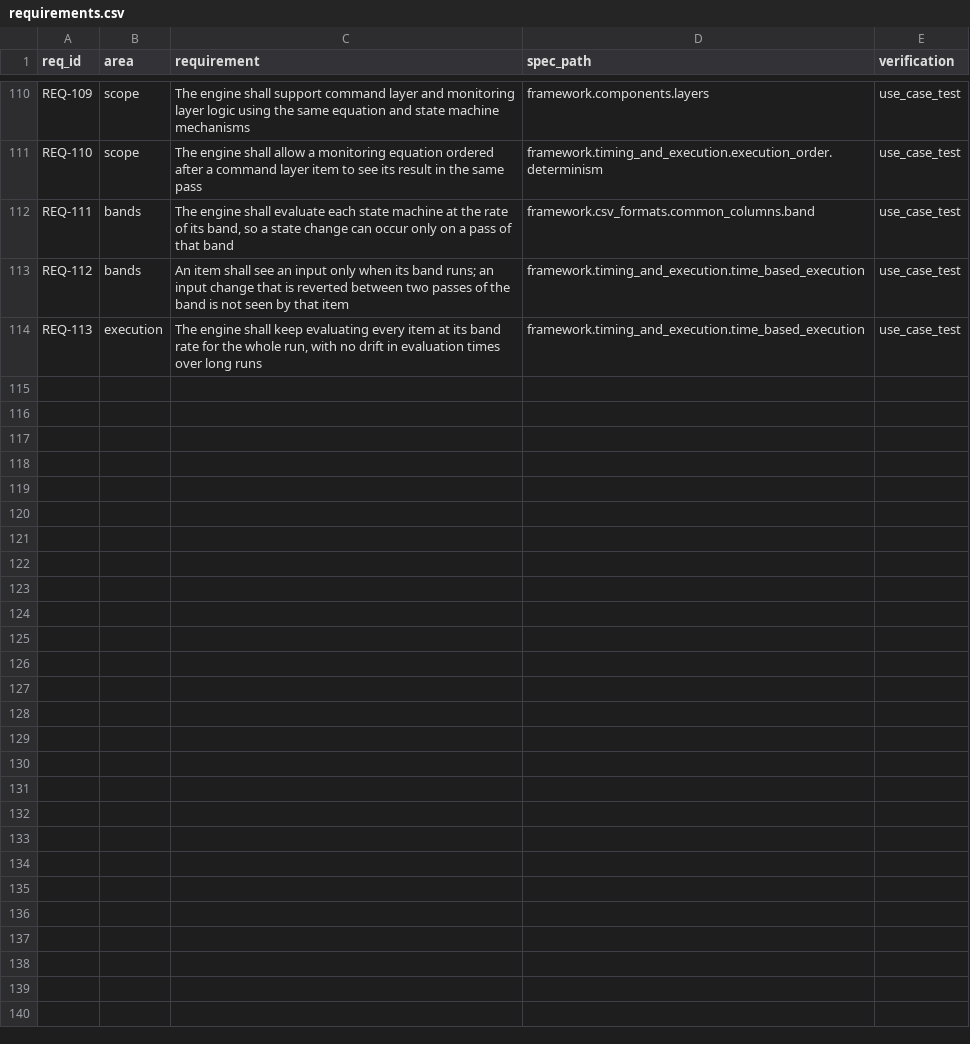
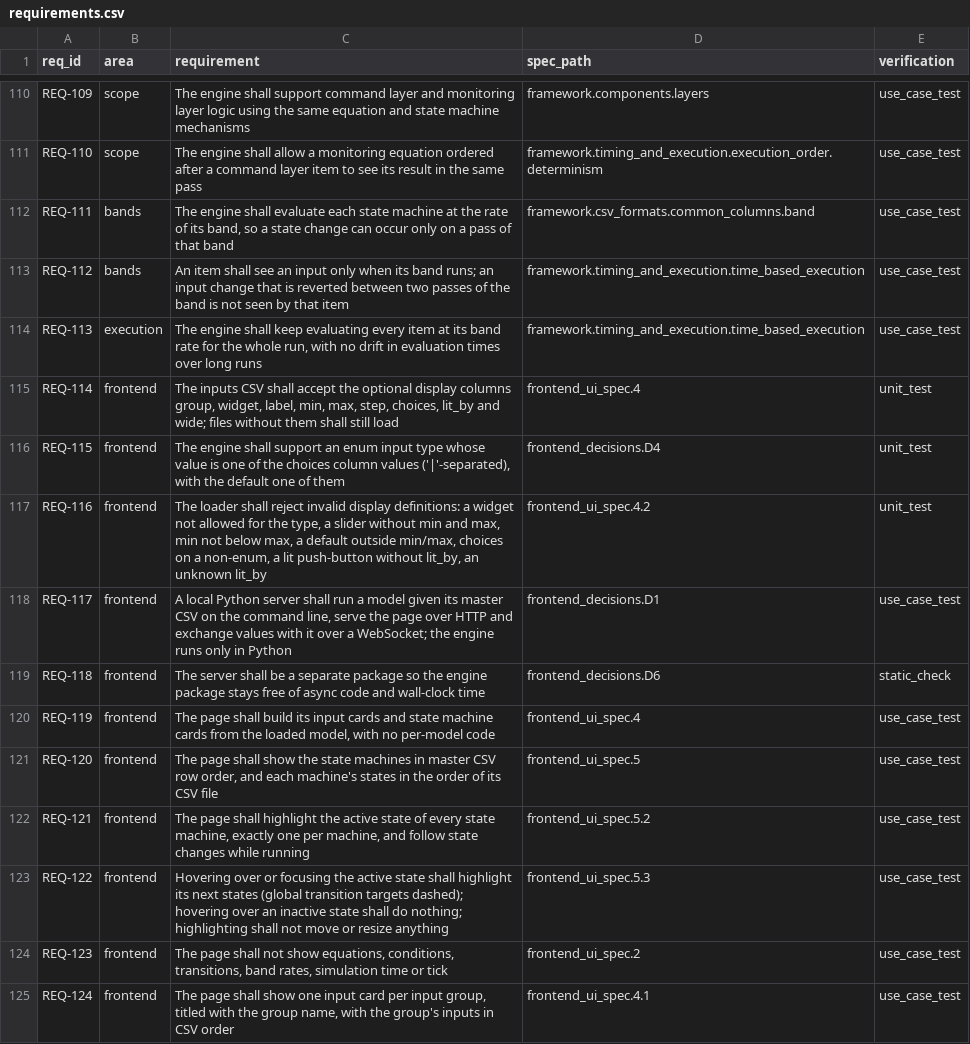
Before and after one commit to truffio/StateSim, a CSV file: docs/requirements.csv, drawn as a sheet; only a part is shown, gaps mark what is left out; the diff covers the shown part only.

```diff
--- a/docs/requirements.csv
+++ b/docs/requirements.csv
@@ -114 +114,12 @@ REQ-112,bands,An item shall see an input only when its band runs; an input chang
 REQ-113,execution,"The engine shall keep evaluating every item at its band rate for the whole run, with no drift in evaluation times over long runs",framework.timing_and_execution.time_based_execution,use_case_test
+REQ-114,frontend,"The inputs CSV shall accept the optional display columns group, widget, label, min, max, step, choices, lit_by and wide; files without them shall still load",frontend_ui_spec.4,unit_test
+REQ-115,frontend,"The engine shall support an enum input type whose value is one of the choices column values ('|'-separated), with the default one of them",frontend_decisions.D4,unit_test
+REQ-116,frontend,"The loader shall reject invalid display definitions: a widget not allowed for the type, a slider without min and max, min not below max, a default outside min/max, choices on a non-enum, a lit push-button without lit_by, an unknown lit_by",frontend_ui_spec.4.2,unit_test
+REQ-117,frontend,"A local Python server shall run a model given its master CSV on the command line, serve the page over HTTP and exchange values with it over a WebSocket; the engine runs only in Python",frontend_decisions.D1,use_case_test
+REQ-118,frontend,The server shall be a separate package so the engine package stays free of async code and wall-clock time,frontend_decisions.D6,static_check
+REQ-119,frontend,"The page shall build its input cards and state machine cards from the loaded model, with no per-model code",frontend_ui_spec.4,use_case_test
+REQ-120,frontend,"The page shall show the state machines in master CSV row order, and each machine's states in the order of its CSV file",frontend_ui_spec.5,use_case_test
+REQ-121,frontend,"The page shall highlight the active state of every state machine, exactly one per machine, and follow state changes while running",frontend_ui_spec.5.2,use_case_test
+REQ-122,frontend,"Hovering over or focusing the active state shall highlight its next states (global transition targets dashed); hovering over an inactive state shall do nothing; highlighting shall not move or resize anything",frontend_ui_spec.5.3,use_case_test
+REQ-123,frontend,"The page shall not show equations, conditions, transitions, band rates, simulation time or tick",frontend_ui_spec.2,use_case_test
+REQ-124,frontend,"The page shall show one input card per input group, titled with the group name, with the group's inputs in CSV order",frontend_ui_spec.4.1,use_case_test
```
Also changed, not shown: 10 added rows elsewhere in this file, examples/autopilot/inputs.csv, examples/autopilot2/inputs.csv, 24 other files.
